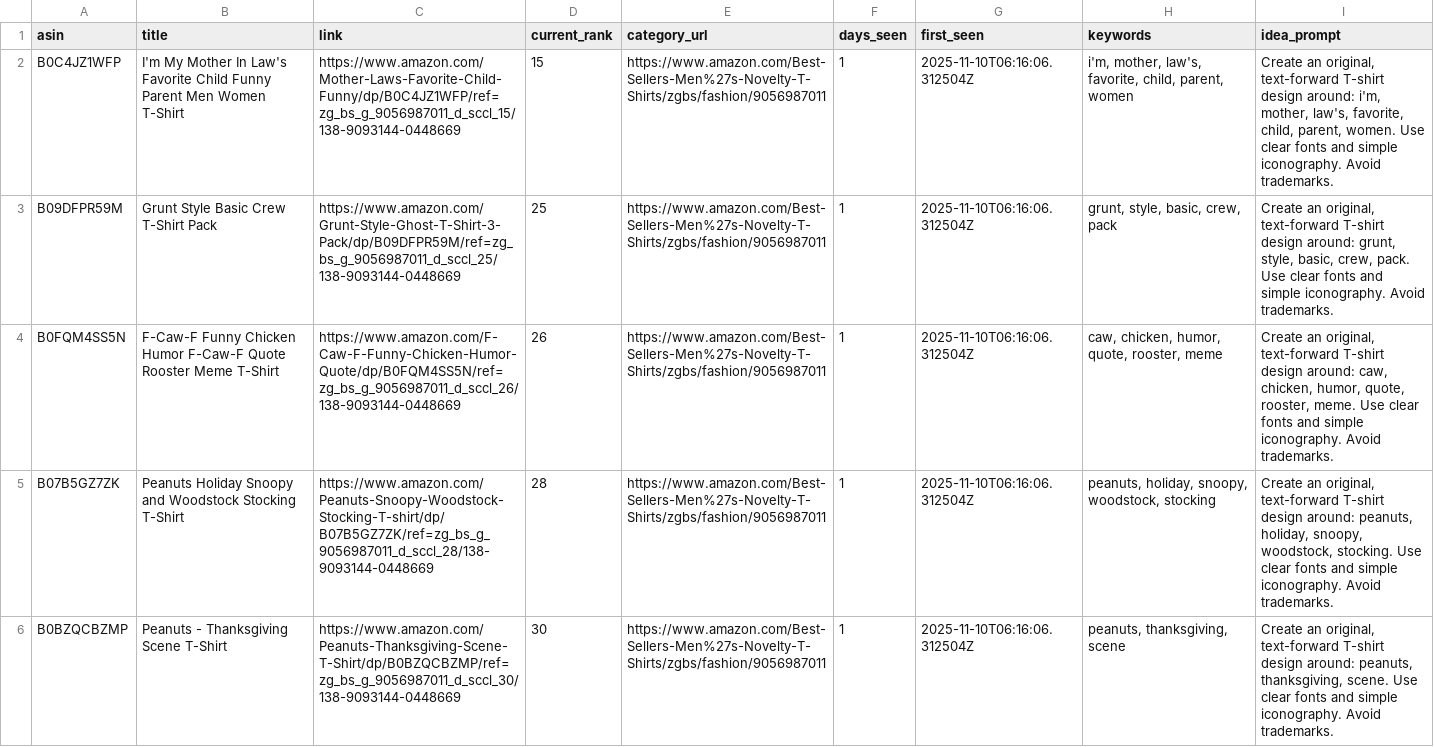
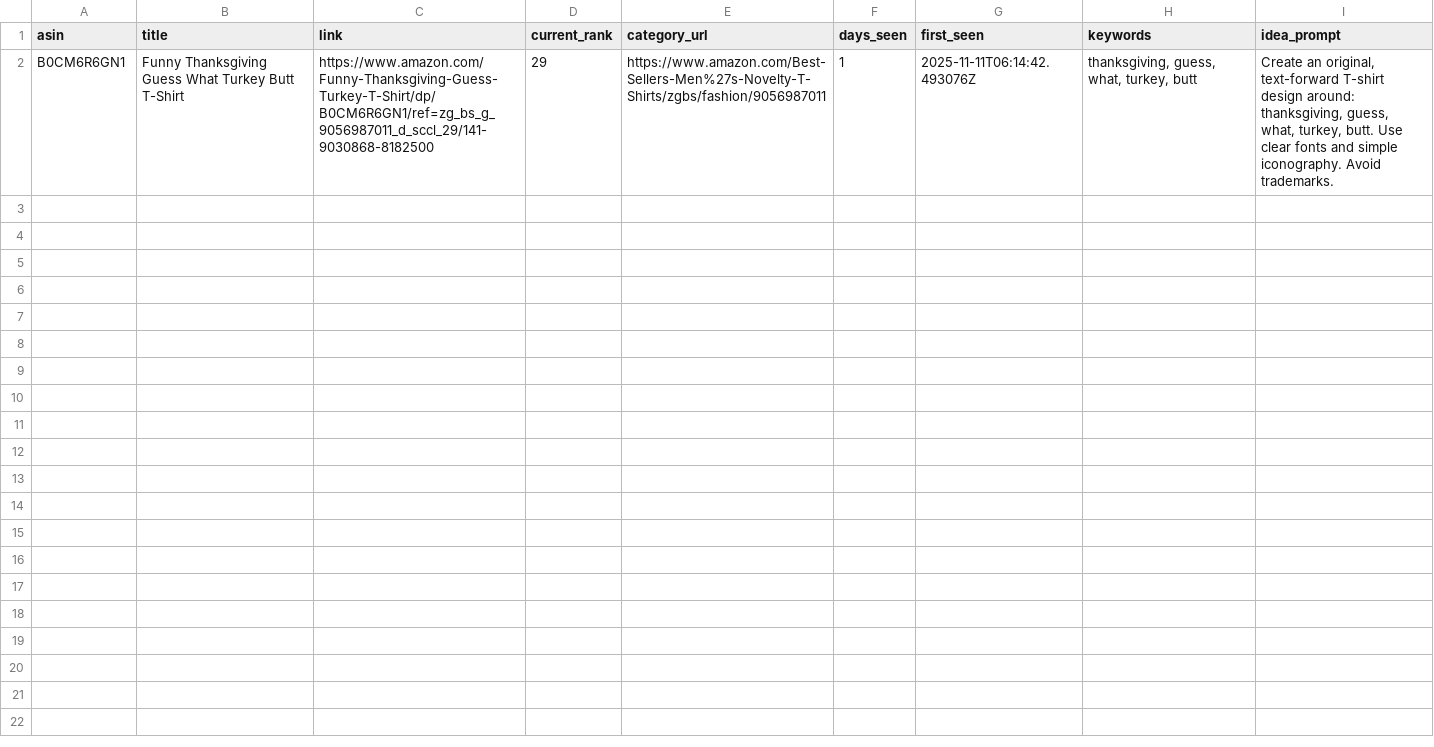
Before and after one commit to drissme/mbam-pod-low-bsr, a CSV file: reports/new_low_bsr.csv, drawn as a sheet; removed rows and columns are numbered as before the commit, all else as after; the diff names each change by its address in the sheet, - before the commit and + after, or states it on an @@ line.

```diff
--- a/reports/new_low_bsr.csv
+++ b/reports/new_low_bsr.csv
-row 2: B0C4JZ1WFP | I'm My Mother In Law's Favorite Child Funny Parent Men Women T-Shirt | https://www.amazon.com/Mother-Laws-Favorite-Child-Funny/dp/B0C4JZ1WFP/ref=zg_bs_g_9056987011_d_sccl_15/138-9093144-0448669 | 15 | https://www.amazon.com/Best-Sellers-Men%27s-Novelty-T-Shirts/zgbs/fashion/9056987011 | 1 | 2025-11-10T06:16:06.312504Z | i'm, mother, law's, favorite, child, parent, women | Create an original, text-forward T-shirt design around: i'm, mother, law's, favorite, child, parent, women. Use clear fonts and simple iconography. Avoid trademarks.
-row 3: B09DFPR59M | Grunt Style Basic Crew T-Shirt Pack | https://www.amazon.com/Grunt-Style-Ghost-T-Shirt-3-Pack/dp/B09DFPR59M/ref=zg_bs_g_9056987011_d_sccl_25/138-9093144-0448669 | 25 | https://www.amazon.com/Best-Sellers-Men%27s-Novelty-T-Shirts/zgbs/fashion/9056987011 | 1 | 2025-11-10T06:16:06.312504Z | grunt, style, basic, crew, pack | Create an original, text-forward T-shirt design around: grunt, style, basic, crew, pack. Use clear fonts and simple iconography. Avoid trademarks.
-row 4: B0FQM4SS5N | F-Caw-F Funny Chicken Humor F-Caw-F Quote Rooster Meme T-Shirt | https://www.amazon.com/F-Caw-F-Funny-Chicken-Humor-Quote/dp/B0FQM4SS5N/ref=zg_bs_g_9056987011_d_sccl_26/138-9093144-0448669 | 26 | https://www.amazon.com/Best-Sellers-Men%27s-Novelty-T-Shirts/zgbs/fashion/9056987011 | 1 | 2025-11-10T06:16:06.312504Z | caw, chicken, humor, quote, rooster, meme | Create an original, text-forward T-shirt design around: caw, chicken, humor, quote, rooster, meme. Use clear fonts and simple iconography. Avoid trademarks.
-row 5: B07B5GZ7ZK | Peanuts Holiday Snoopy and Woodstock Stocking T-Shirt | https://www.amazon.com/Peanuts-Snoopy-Woodstock-Stocking-T-shirt/dp/B07B5GZ7ZK/ref=zg_bs_g_9056987011_d_sccl_28/138-9093144-0448669 | 28 | https://www.amazon.com/Best-Sellers-Men%27s-Novelty-T-Shirts/zgbs/fashion/9056987011 | 1 | 2025-11-10T06:16:06.312504Z | peanuts, holiday, snoopy, woodstock, stocking | Create an original, text-forward T-shirt design around: peanuts, holiday, snoopy, woodstock, stocking. Use clear fonts and simple iconography. Avoid trademarks.
-row 6: B0BZQCBZMP | Peanuts - Thanksgiving Scene T-Shirt | https://www.amazon.com/Peanuts-Thanksgiving-Scene-T-Shirt/dp/B0BZQCBZMP/ref=zg_bs_g_9056987011_d_sccl_30/138-9093144-0448669 | 30 | https://www.amazon.com/Best-Sellers-Men%27s-Novelty-T-Shirts/zgbs/fashion/9056987011 | 1 | 2025-11-10T06:16:06.312504Z | peanuts, thanksgiving, scene | Create an original, text-forward T-shirt design around: peanuts, thanksgiving, scene. Use clear fonts and simple iconography. Avoid trademarks.
+row 2: B0CM6R6GN1 | Funny Thanksgiving Guess What Turkey Butt T-Shirt | https://www.amazon.com/Funny-Thanksgiving-Guess-Turkey-T-Shirt/dp/B0CM6R6GN1/ref=zg_bs_g_9056987011_d_sccl_29/141-9030868-8182500 | 29 | https://www.amazon.com/Best-Sellers-Men%27s-Novelty-T-Shirts/zgbs/fashion/9056987011 | 1 | 2025-11-11T06:14:42.493076Z | thanksgiving, guess, what, turkey, butt | Create an original, text-forward T-shirt design around: thanksgiving, guess, what, turkey, butt. Use clear fonts and simple iconography. Avoid trademarks.
```
Also changed, not shown: 3 other files.
